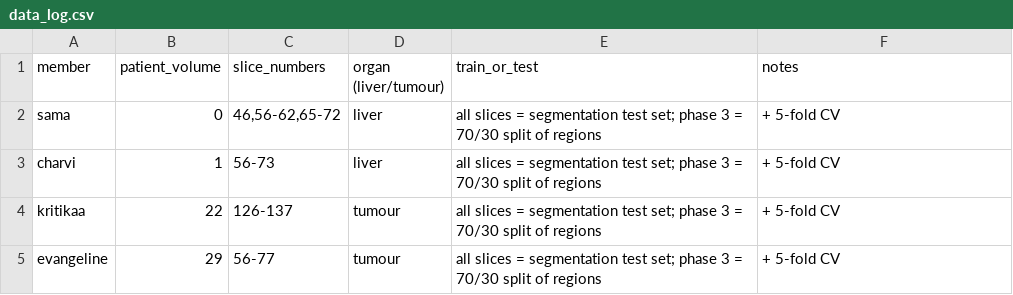
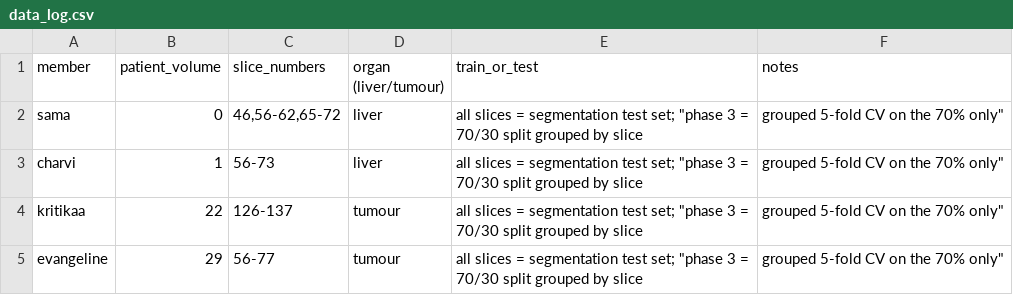
Before and after one commit to samasaeed-mv/imaging-assignment-, a CSV file: data/data_log.csv, drawn as a sheet.

```diff
--- a/data/data_log.csv
+++ b/data/data_log.csv
@@ -1,5 +1,5 @@
 member,patient_volume,slice_numbers,organ (liver/tumour),train_or_test,notes
-sama,0,"46,56-62,65-72",liver,all slices = segmentation test set; phase 3 = 70/30 split of regions,+ 5-fold CV
-charvi,1,56-73,liver,all slices = segmentation test set; phase 3 = 70/30 split of regions,+ 5-fold CV
-kritikaa,22,126-137,tumour,all slices = segmentation test set; phase 3 = 70/30 split of regions,+ 5-fold CV
-evangeline,29,56-77,tumour,all slices = segmentation test set; phase 3 = 70/30 split of regions,+ 5-fold CV
+sama,0,"46,56-62,65-72",liver,all slices = segmentation test set; "phase 3 = 70/30 split grouped by slice, grouped 5-fold CV on the 70% only"
+charvi,1,56-73,liver,all slices = segmentation test set; "phase 3 = 70/30 split grouped by slice, grouped 5-fold CV on the 70% only"
+kritikaa,22,126-137,tumour,all slices = segmentation test set; "phase 3 = 70/30 split grouped by slice, grouped 5-fold CV on the 70% only"
+evangeline,29,56-77,tumour,all slices = segmentation test set; "phase 3 = 70/30 split grouped by slice, grouped 5-fold CV on the 70% only"
```
Also changed, not shown: report/group_results.csv, 26 other files.
